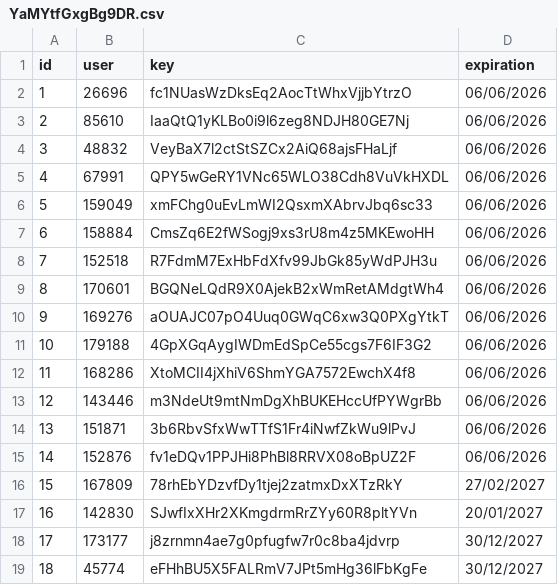
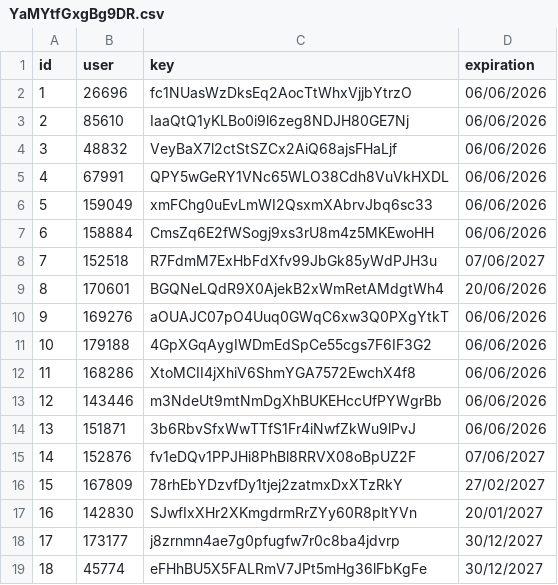
Before and after one commit to IntelVN/AqUJ9AcO4VgUXxz, a CSV file: YaMYtfGxgBg9DR.csv, drawn as a sheet.

Commit message:
test
test

```diff
--- a/YaMYtfGxgBg9DR.csv
+++ b/YaMYtfGxgBg9DR.csv
@@ -7,4 +7,4 @@ id,user,key,expiration
 6,158884,CmsZq6E2fWSogj9xs3rU8m4z5MKEwoHH,06/06/2026
-7,152518,R7FdmM7ExHbFdXfv99JbGk85yWdPJH3u,06/06/2026
-8,170601,BGQNeLQdR9X0AjekB2xWmRetAMdgtWh4,06/06/2026
+7,152518,R7FdmM7ExHbFdXfv99JbGk85yWdPJH3u,07/06/2027
+8,170601,BGQNeLQdR9X0AjekB2xWmRetAMdgtWh4,20/06/2026
 9,169276,aOUAJC07pO4Uuq0GWqC6xw3Q0PXgYtkT,06/06/2026
@@ -14,3 +14,3 @@ id,user,key,expiration
 13,151871,3b6RbvSfxWwTTfS1Fr4iNwfZkWu9lPvJ,06/06/2026
-14,152876,fv1eDQv1PPJHi8PhBl8RRVX08oBpUZ2F,06/06/2026
+14,152876,fv1eDQv1PPJHi8PhBl8RRVX08oBpUZ2F,07/06/2027
 15,167809,78rhEbYDzvfDy1tjej2zatmxDxXTzRkY,27/02/2027
```
